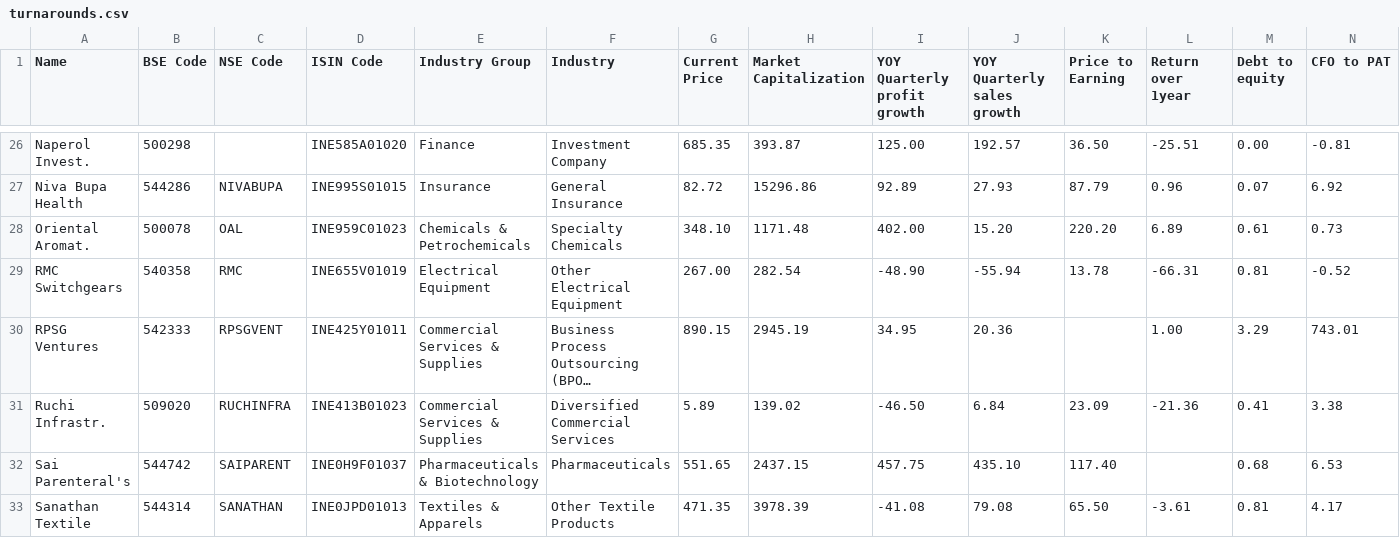
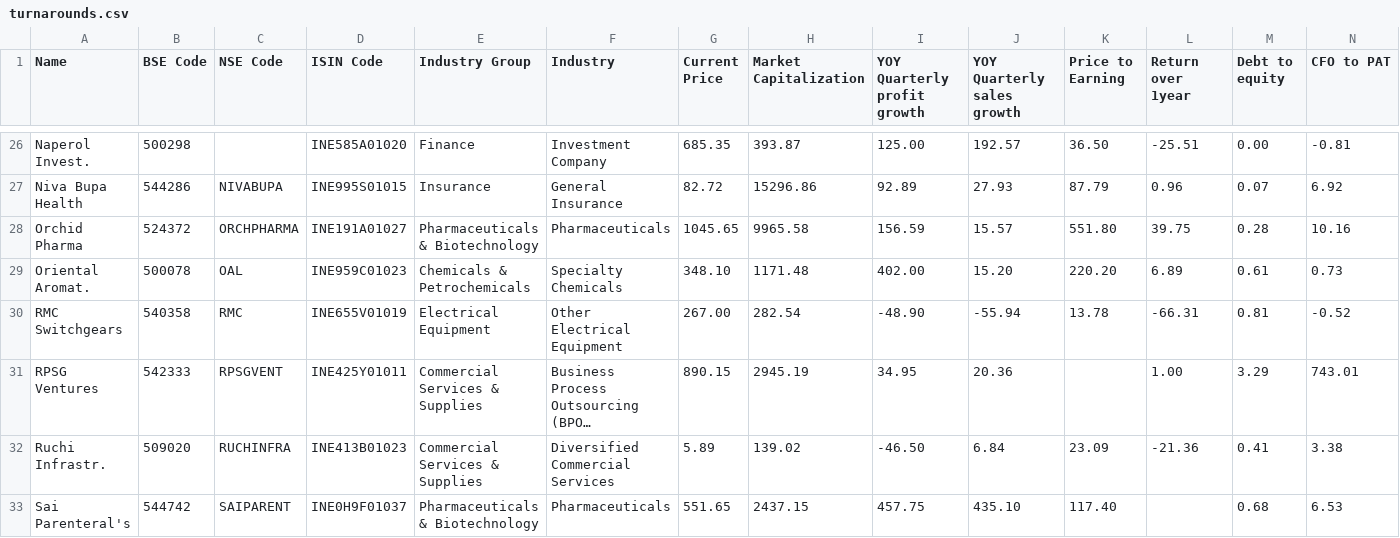
Before and after one commit to radhevrishi/market-cockpit, a CSV file: frontend/public/data/screener/turnarounds.csv, drawn as a sheet; only a part is shown, gaps mark what is left out; the shorter side is filled out with more unchanged rows; long unchanged cells end in …; rows hold the shown columns only; the diff names each change by its address in the sheet, - before the commit and + after, or states it on an @@ line.

```diff
--- a/frontend/public/data/screener/turnarounds.csv
+++ b/frontend/public/data/screener/turnarounds.csv
+row 28: Orchid Pharma | 524372 | ORCHPHARMA | INE191A01027 | Pharmaceuticals & Biotechnology | Pharmaceuticals | 1045.65 | 9965.58 | 156.59 | 15.57 | 551.80 | 39.75 | 0.28 | 10.16
```
Also changed, not shown: 1 other file.
